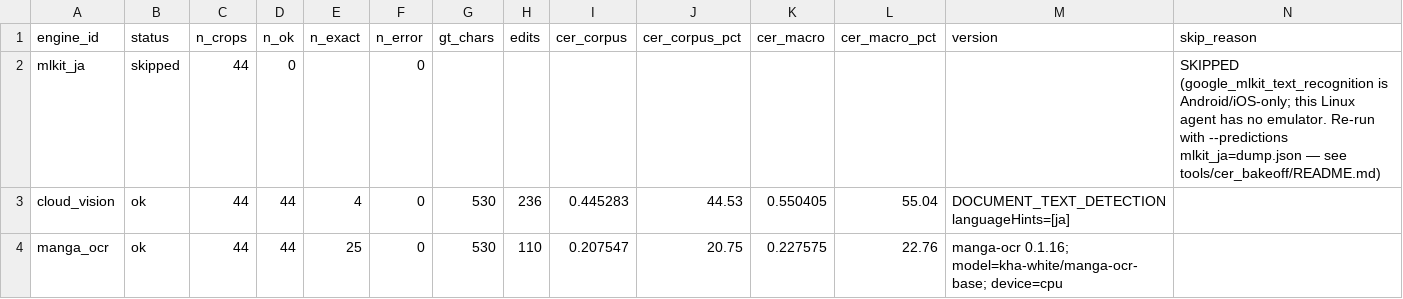
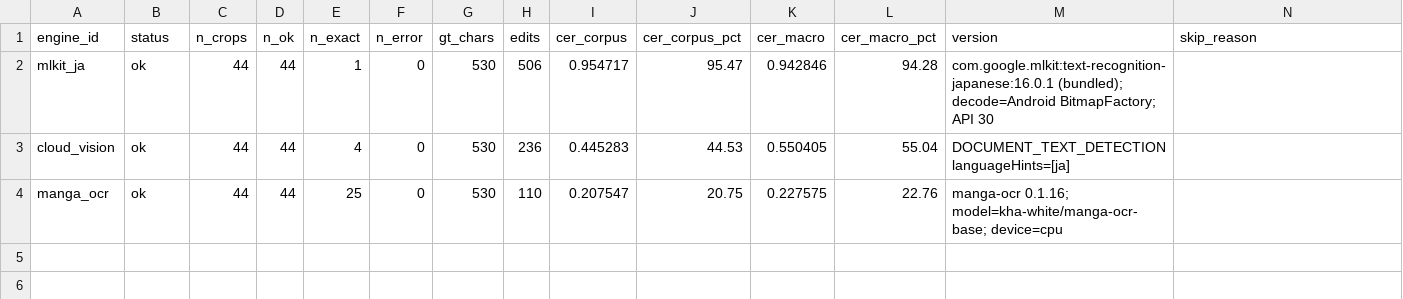
Before and after one commit to murilinhoPs/MangaJP, a CSV file: tools/cer_bakeoff/results/engines.csv, drawn as a sheet.

```diff
--- a/tools/cer_bakeoff/results/engines.csv
+++ b/tools/cer_bakeoff/results/engines.csv
@@ -1,3 +1,3 @@
 engine_id,status,n_crops,n_ok,n_exact,n_error,gt_chars,edits,cer_corpus,cer_corpus_pct,cer_macro,cer_macro_pct,version,skip_reason
-mlkit_ja,skipped,44,0,,0,,,,,,,,SKIPPED (google_mlkit_text_recognition is Android/iOS-only; this Linux agent has no emulator. Re-run with --predictions mlkit_ja=dump.json — see tools/cer_bakeoff/README.md)
+mlkit_ja,ok,44,44,1,0,530,506,0.954717,95.47,0.942846,94.28,com.google.mlkit:text-recognition-japanese:16.0.1 (bundled); decode=Android BitmapFactory; API 30,
 cloud_vision,ok,44,44,4,0,530,236,0.445283,44.53,0.550405,55.04,DOCUMENT_TEXT_DETECTION languageHints=[ja],
```
Also changed, not shown: tools/cer_bakeoff/results/per_crop.csv, 33 other files.
